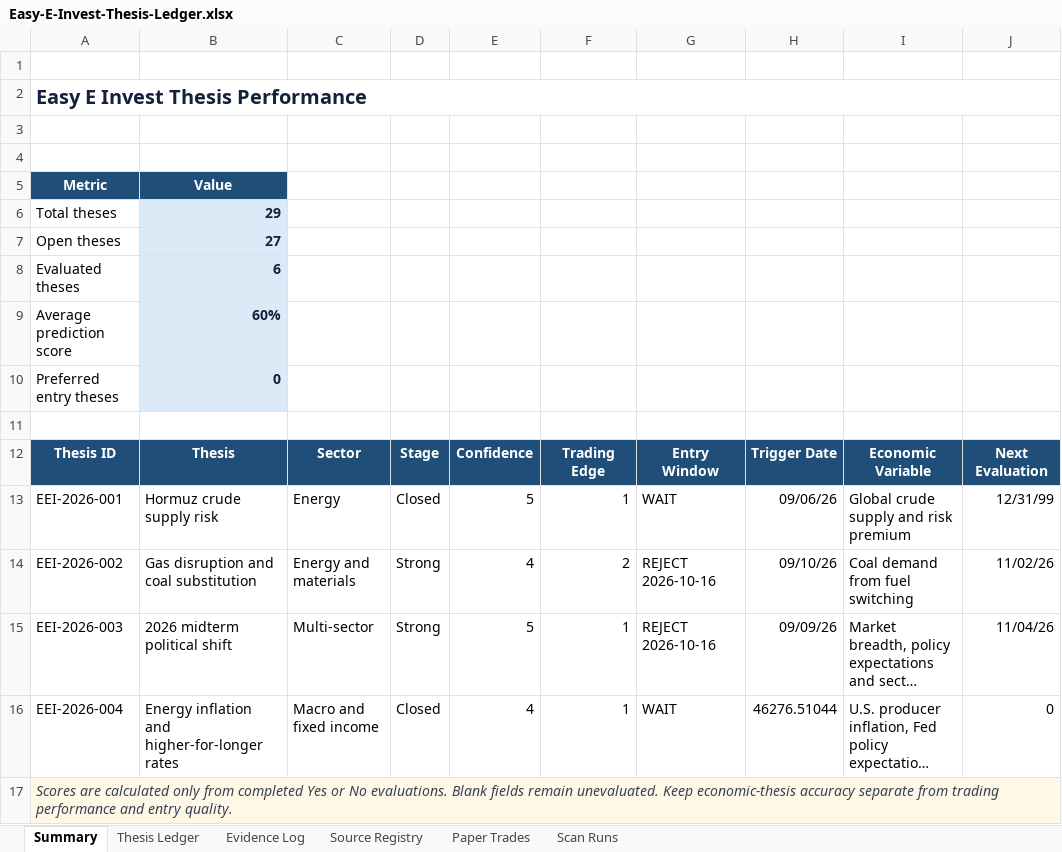
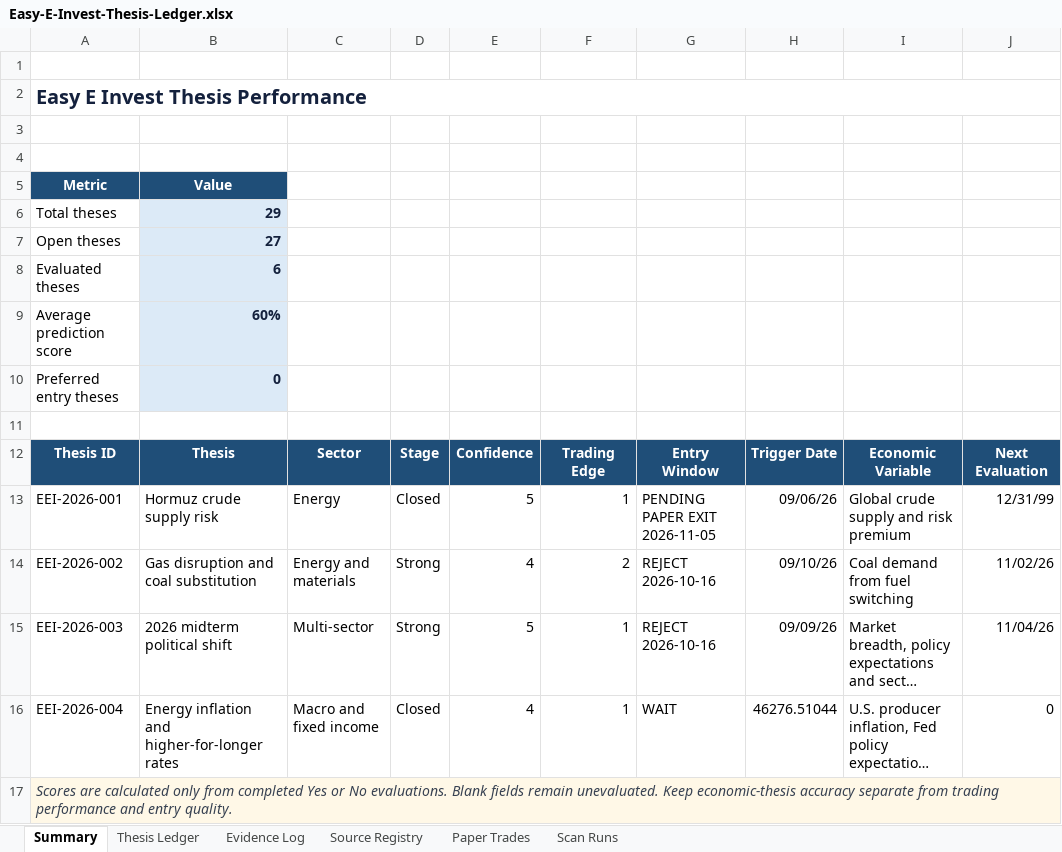
Before and after one commit to john-cosentino/easy-e-invest-dashboard, an Excel workbook: Easy-E-Invest-Thesis-Ledger.xlsx, sheet Summary, drawn as a sheet; long unchanged cells end in …; values as stored, in another font and other column widths than the file's, no borders; the diff names each change by its address in the sheet, - before the commit and + after, or states it on an @@ line.

```diff
--- a/Easy-E-Invest-Thesis-Ledger.xlsx (sheet Summary)
+++ b/Easy-E-Invest-Thesis-Ledger.xlsx (sheet Summary)
-G13: WAIT
+G13: PENDING PAPER EXIT 2026-11-05
```
Also changed, not shown: sheet Evidence Log, sheet Paper Trades, sheet Scan Runs, sheet Thesis Ledger, 1 other file.
